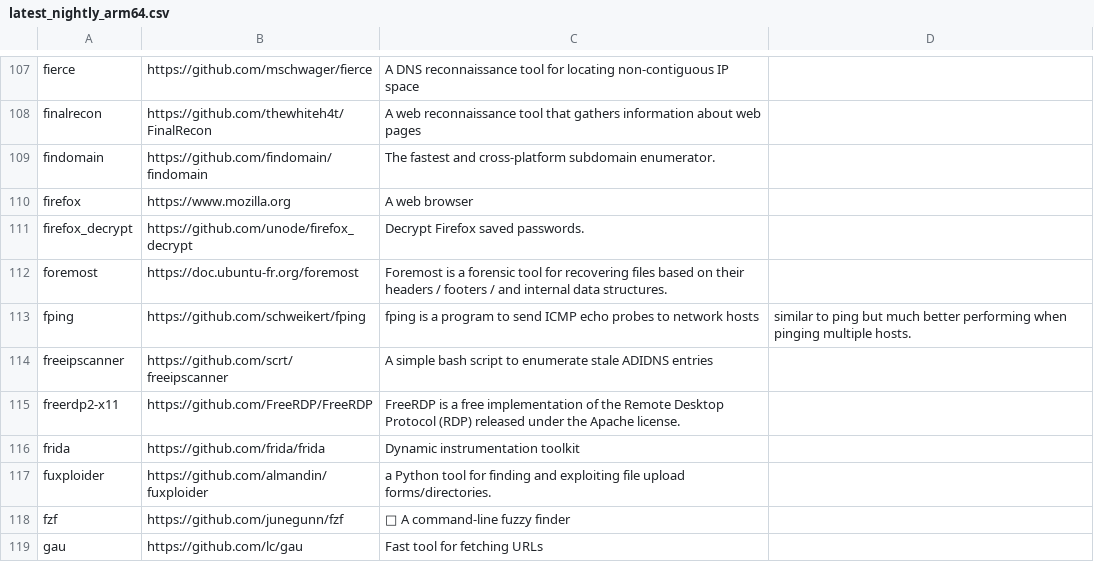
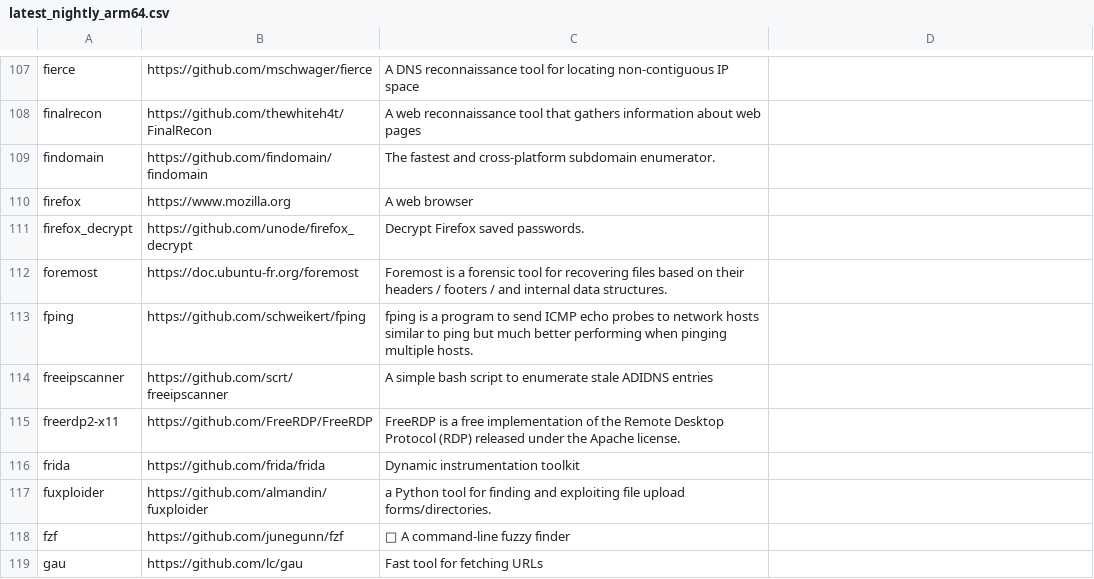
Before and after one commit to ThePorgs/Exegol-docs, a CSV file: docs/src/public/installed_tools/lists/latest_nightly_arm64.csv, drawn as a sheet; only a part is shown, gaps mark what is left out.

```diff
--- a/docs/src/public/installed_tools/lists/latest_nightly_arm64.csv
+++ b/docs/src/public/installed_tools/lists/latest_nightly_arm64.csv
@@ -112,3 +112,3 @@ firefox_decrypt,https://github.com/unode/firefox_decrypt,Decrypt Firefox saved p
 foremost,https://doc.ubuntu-fr.org/foremost,Foremost is a forensic tool for recovering files based on their headers / footers / and internal data structures.
-fping,https://github.com/schweikert/fping,fping is a program to send ICMP echo probes to network hosts, similar to ping but much better performing when pinging multiple hosts.
+fping,https://github.com/schweikert/fping,fping is a program to send ICMP echo probes to network hosts similar to ping but much better performing when pinging multiple hosts.
 freeipscanner,https://github.com/scrt/freeipscanner,A simple bash script to enumerate stale ADIDNS entries
```
Also changed, not shown: docs/src/public/installed_tools/nightly.csv.
